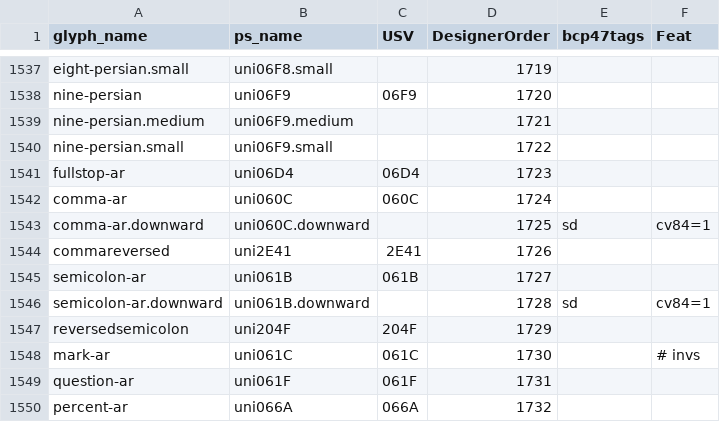
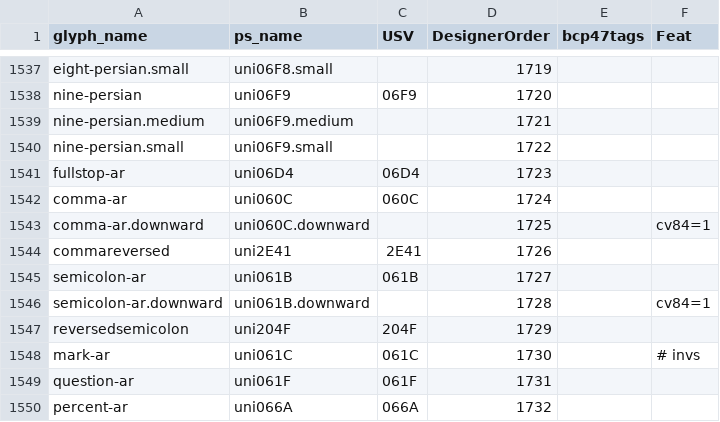
Before and after one commit to silnrsi/font-harmattan, a CSV file: source/glyph_data.csv, drawn as a sheet; only a part is shown, gaps mark what is left out.

Commit message:
[ABS-2932] downward comma and semicolon no longer triggered by Sindhi language [nobuild]

```diff
--- a/source/glyph_data.csv
+++ b/source/glyph_data.csv
@@ -1542,6 +1542,6 @@ fullstop-ar,uni06D4,06D4,1723,,
 comma-ar,uni060C,060C,1724,,
-comma-ar.downward,uni060C.downward,,1725,sd,cv84=1
+comma-ar.downward,uni060C.downward,,1725,,cv84=1
 commareversed,uni2E41,2E41,1726,,
 semicolon-ar,uni061B,061B,1727,,
-semicolon-ar.downward,uni061B.downward,,1728,sd,cv84=1
+semicolon-ar.downward,uni061B.downward,,1728,,cv84=1
 reversedsemicolon,uni204F,204F,1729,,
```
